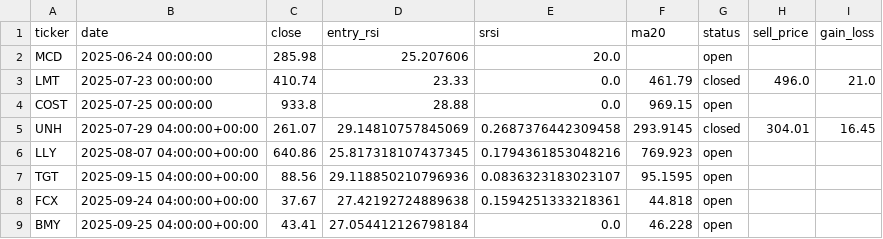
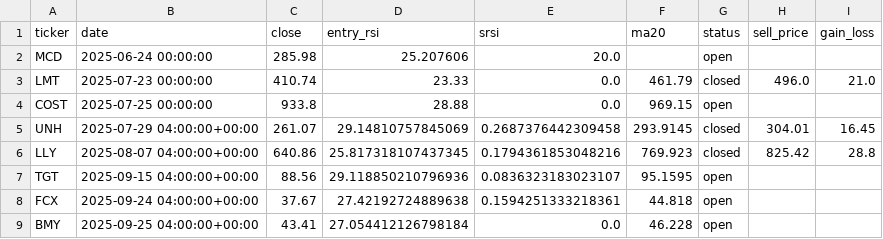
Before and after one commit to kmokrejs/stock_alert, a CSV file: positions.csv, drawn as a sheet.

```diff
--- a/positions.csv
+++ b/positions.csv
@@ -5,3 +5,3 @@ COST,2025-07-25 00:00:00,933.8,28.88,0.0,969.15,open,,
 UNH,2025-07-29 04:00:00+00:00,261.07,29.14810757845069,0.2687376442309458,293.9145,closed,304.01,16.45
-LLY,2025-08-07 04:00:00+00:00,640.86,25.817318107437345,0.1794361853048216,769.923,open,,
+LLY,2025-08-07 04:00:00+00:00,640.86,25.817318107437345,0.1794361853048216,769.923,closed,825.42,28.8
 TGT,2025-09-15 04:00:00+00:00,88.56,29.118850210796936,0.0836323183023107,95.1595,open,,
```
